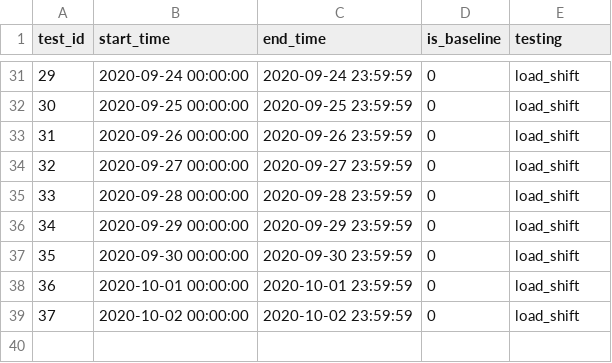
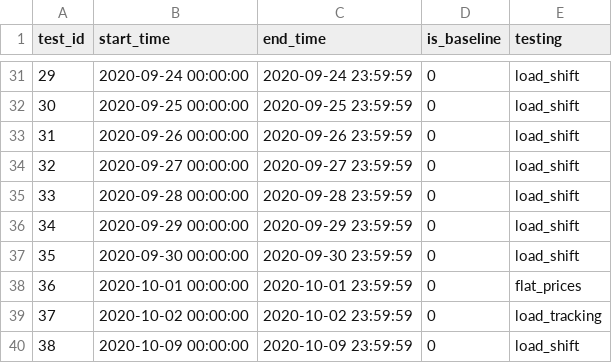
Before and after one commit to LBNL-ETA/SolarPlus-Optimizer, a CSV file: controller/test_schedule.csv, drawn as a sheet; only a part is shown, gaps mark what is left out.

Commit message:
updating schedule and dr events

```diff
--- a/controller/test_schedule.csv
+++ b/controller/test_schedule.csv
@@ -37,3 +37,4 @@ test_id,start_time,end_time,is_baseline,testing
 35,2020-09-30 00:00:00,2020-09-30 23:59:59,0,load_shift
-36,2020-10-01 00:00:00,2020-10-01 23:59:59,0,load_shift
-37,2020-10-02 00:00:00,2020-10-02 23:59:59,0,load_shift
+36,2020-10-01 00:00:00,2020-10-01 23:59:59,0,flat_prices
+37,2020-10-02 00:00:00,2020-10-02 23:59:59,0,load_tracking
+38,2020-10-09 00:00:00,2020-10-09 23:59:59,0,load_shift
```
Also changed, not shown: 2 other files.
